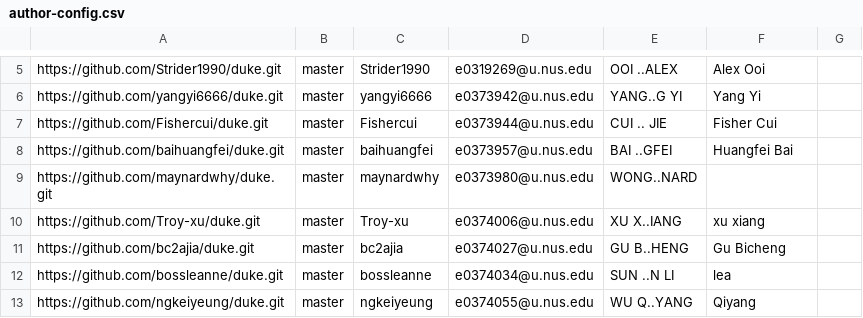
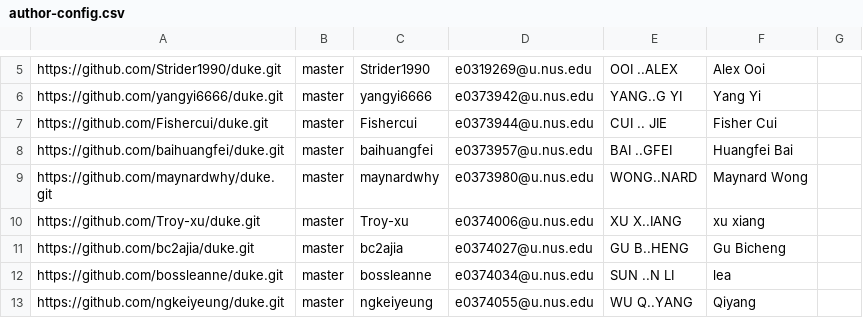
Before and after one commit to nus-tic2002-2021/ip-dashboard, a CSV file: configs/author-config.csv, drawn as a sheet; only a part is shown, gaps mark what is left out.

Commit message:
Update configs

```diff
--- a/configs/author-config.csv
+++ b/configs/author-config.csv
@@ -8,3 +8,3 @@ https://github.com/Fishercui/duke.git,master,Fishercui,e0373944@u.nus.edu,CUI ..
 https://github.com/baihuangfei/duke.git,master,baihuangfei,e0373957@u.nus.edu,BAI ..GFEI,Huangfei Bai,
-https://github.com/maynardwhy/duke.git,master,maynardwhy,e0373980@u.nus.edu,WONG..NARD,,
+https://github.com/maynardwhy/duke.git,master,maynardwhy,e0373980@u.nus.edu,WONG..NARD,Maynard Wong,
 https://github.com/Troy-xu/duke.git,master,Troy-xu,e0374006@u.nus.edu,XU X..IANG,xu xiang,
```
